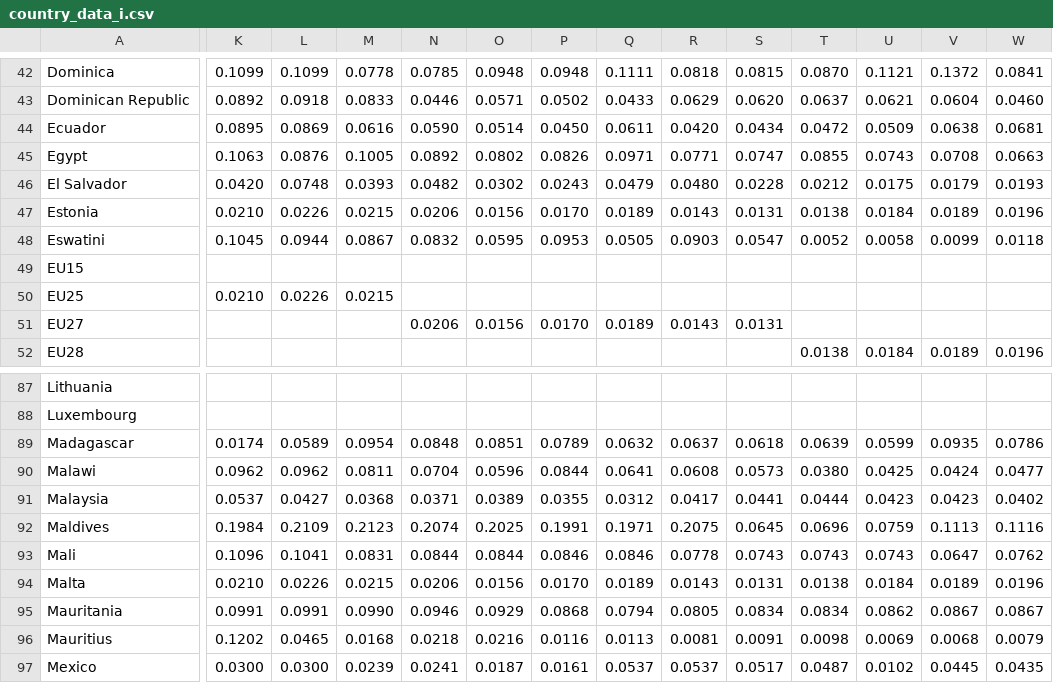
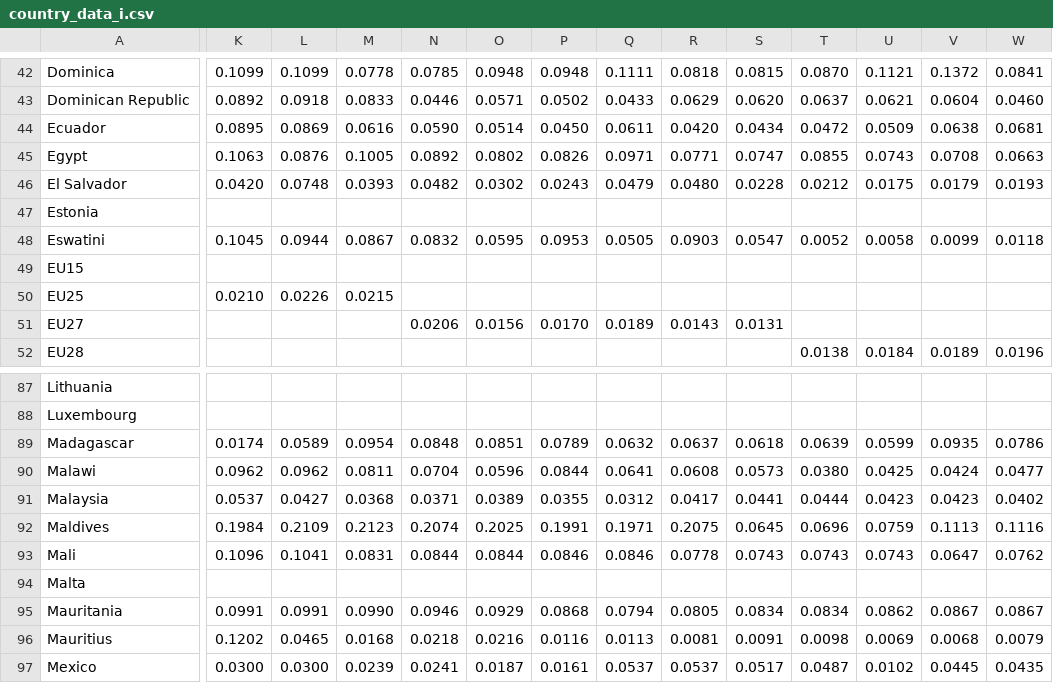
Before and after one commit to RickGroeneweg/UvAAxelrod, a CSV file: country_data_i.csv, drawn as a sheet; only a part is shown, gaps mark what is left out; the diff covers the shown part only; the diff names each change by its address in the sheet, - before the commit and + after, or states it on an @@ line.

Commit message:
directory of sqrt_area in initialize_countries - update of the csv files - some typos here and there

```diff
--- a/country_data_i.csv
+++ b/country_data_i.csv
-K47: 0.0210
+K47: (empty)
-L47: 0.0226
+L47: (empty)
-M47: 0.0215
+M47: (empty)
-N47: 0.0206
+N47: (empty)
-O47: 0.0156
+O47: (empty)
-P47: 0.0170
+P47: (empty)
-Q47: 0.0189
+Q47: (empty)
-R47: 0.0143
+R47: (empty)
-S47: 0.0131
+S47: (empty)
-T47: 0.0138
+T47: (empty)
-U47: 0.0184
+U47: (empty)
-V47: 0.0189
+V47: (empty)
-W47: 0.0196
+W47: (empty)
-K94: 0.0210
+K94: (empty)
-L94: 0.0226
+L94: (empty)
-M94: 0.0215
+M94: (empty)
-N94: 0.0206
+N94: (empty)
-O94: 0.0156
+O94: (empty)
-P94: 0.0170
+P94: (empty)
-Q94: 0.0189
+Q94: (empty)
-R94: 0.0143
+R94: (empty)
-S94: 0.0131
+S94: (empty)
-T94: 0.0138
+T94: (empty)
-U94: 0.0184
+U94: (empty)
-V94: 0.0189
+V94: (empty)
-W94: 0.0196
+W94: (empty)
```
Also changed, not shown: 2 edited cells elsewhere in this file, country_data_e.csv, 3 other files.
